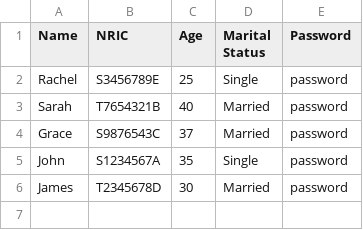
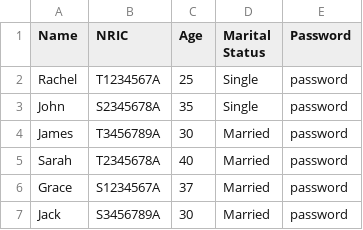
Before and after one commit to Shadowblazer93/SC2002-BTO-Project, a CSV file: src/database/ApplicantList.csv, drawn as a sheet.

```diff
--- a/src/database/ApplicantList.csv
+++ b/src/database/ApplicantList.csv
@@ -1,6 +1,7 @@
 Name,NRIC,Age,Marital Status,Password
-"Rachel","S3456789E",25,"Single","password"
-"Sarah","T7654321B",40,"Married","password"
-"Grace","S9876543C",37,"Married","password"
-"John","S1234567A",35,"Single","password"
-"James","T2345678D",30,"Married","password"
+"Rachel","T1234567A",25,"Single","password"
+"John","S2345678A",35,"Single","password"
+"James","T3456789A",30,"Married","password"
+"Sarah","T2345678A",40,"Married","password"
+"Grace","S1234567A",37,"Married","password"
+"Jack","S3456789A",30,"Married","password"
```
Also changed, not shown: src/database/ManagerList.csv, src/database/ProjectList.csv, 23 other files.
